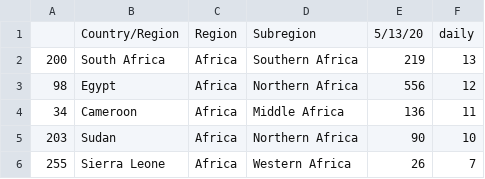
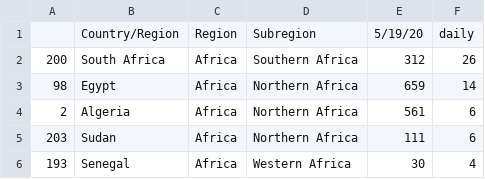
Before and after one commit to virdash/v2, a CSV file: analysis/data/top_deaths.csv, drawn as a sheet.

Commit message:
updated data

```diff
--- a/analysis/data/top_deaths.csv
+++ b/analysis/data/top_deaths.csv
@@ -1,6 +1,6 @@
-,Country/Region,Region,Subregion,5/13/20,daily
-200,South Africa,Africa,Southern Africa,219,13
-98,Egypt,Africa,Northern Africa,556,12
-34,Cameroon,Africa,Middle Africa,136,11
-203,Sudan,Africa,Northern Africa,90,10
-255,Sierra Leone,Africa,Western Africa,26,7
+,Country/Region,Region,Subregion,5/19/20,daily
+200,South Africa,Africa,Southern Africa,312,26
+98,Egypt,Africa,Northern Africa,659,14
+2,Algeria,Africa,Northern Africa,561,6
+203,Sudan,Africa,Northern Africa,111,6
+193,Senegal,Africa,Western Africa,30,4
```
Also changed, not shown: analysis/data/top_cases.csv, analysis/data/top_recover.csv, 12 other files.
